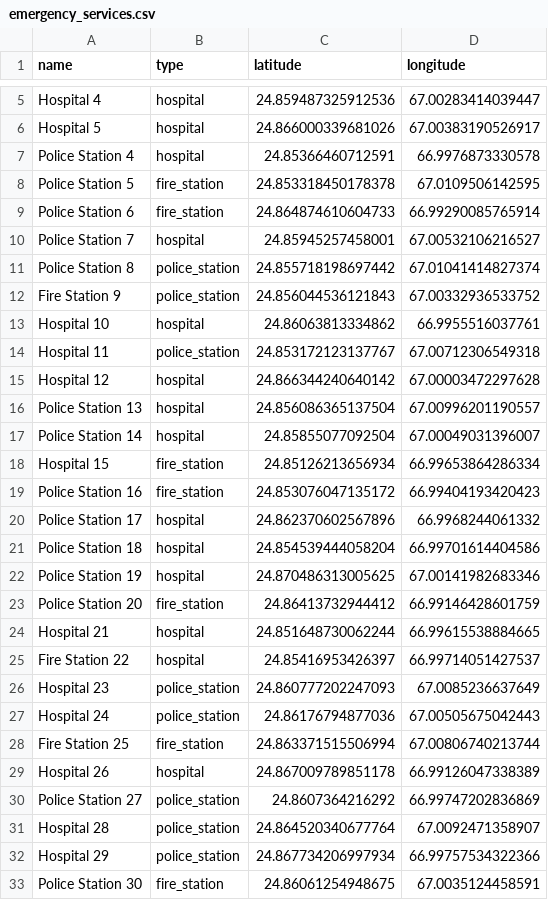
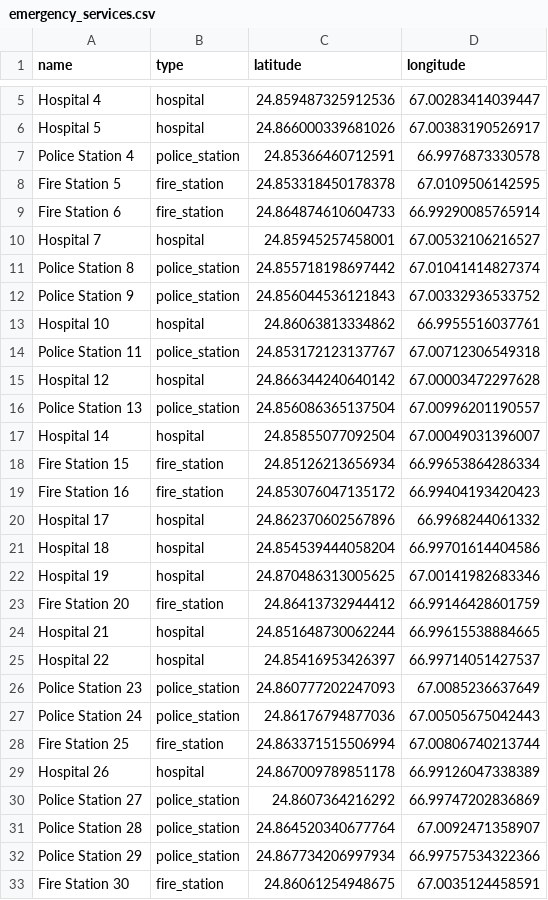
Before and after one commit to Alishals28/Intelligent_Disaster_Response, a CSV file: src/graph/emergency_services.csv, drawn as a sheet; only a part is shown, gaps mark what is left out; the diff covers the shown part only.

```diff
--- a/src/graph/emergency_services.csv
+++ b/src/graph/emergency_services.csv
@@ -6,23 +6,23 @@ Hospital 4,hospital,24.859487325912536,67.00283414039447
 Hospital 5,hospital,24.866000339681026,67.00383190526917
-Police Station 4,hospital,24.85366460712591,66.9976873330578
-Police Station 5,fire_station,24.853318450178378,67.0109506142595
-Police Station 6,fire_station,24.864874610604733,66.99290085765914
-Police Station 7,hospital,24.85945257458001,67.00532106216527
+Police Station 4,police_station,24.85366460712591,66.9976873330578
+Fire Station 5,fire_station,24.853318450178378,67.0109506142595
+Fire Station 6,fire_station,24.864874610604733,66.99290085765914
+Hospital 7,hospital,24.85945257458001,67.00532106216527
 Police Station 8,police_station,24.855718198697442,67.01041414827374
-Fire Station 9,police_station,24.856044536121843,67.00332936533752
+Police Station 9,police_station,24.856044536121843,67.00332936533752
 Hospital 10,hospital,24.86063813334862,66.9955516037761
-Hospital 11,police_station,24.853172123137767,67.00712306549318
+Police Station 11,police_station,24.853172123137767,67.00712306549318
 Hospital 12,hospital,24.866344240640142,67.00003472297628
-Police Station 13,hospital,24.856086365137504,67.00996201190557
-Police Station 14,hospital,24.85855077092504,67.00049031396007
-Hospital 15,fire_station,24.85126213656934,66.99653864286334
-Police Station 16,fire_station,24.853076047135172,66.99404193420423
-Police Station 17,hospital,24.862370602567896,66.9968244061332
-Police Station 18,hospital,24.854539444058204,66.99701614404586
-Police Station 19,hospital,24.870486313005625,67.00141982683346
-Police Station 20,fire_station,24.86413732944412,66.99146428601759
+Police Station 13,police_station,24.856086365137504,67.00996201190557
+Hospital 14,hospital,24.85855077092504,67.00049031396007
+Fire Station 15,fire_station,24.85126213656934,66.99653864286334
+Fire Station 16,fire_station,24.853076047135172,66.99404193420423
+Hospital 17,hospital,24.862370602567896,66.9968244061332
+Hospital 18,hospital,24.854539444058204,66.99701614404586
+Hospital 19,hospital,24.870486313005625,67.00141982683346
+Fire Station 20,fire_station,24.86413732944412,66.99146428601759
 Hospital 21,hospital,24.851648730062244,66.99615538884665
-Fire Station 22,hospital,24.85416953426397,66.99714051427537
-Hospital 23,police_station,24.860777202247093,67.0085236637649
-Hospital 24,police_station,24.86176794877036,67.00505675042443
+Hospital 22,hospital,24.85416953426397,66.99714051427537
+Police Station 23,police_station,24.860777202247093,67.0085236637649
+Police Station 24,police_station,24.86176794877036,67.00505675042443
 Fire Station 25,fire_station,24.863371515506994,67.00806740213744
@@ -30,4 +30,4 @@ Hospital 26,hospital,24.867009789851178,66.99126047338389
 Police Station 27,police_station,24.8607364216292,66.99747202836869
-Hospital 28,police_station,24.864520340677764,67.0092471358907
-Hospital 29,police_station,24.867734206997934,66.99757534322366
-Police Station 30,fire_station,24.86061254948675,67.0035124458591
+Police Station 28,police_station,24.864520340677764,67.0092471358907
+Police Station 29,police_station,24.867734206997934,66.99757534322366
+Fire Station 30,fire_station,24.86061254948675,67.0035124458591
```
Also changed, not shown: 19 edited cells elsewhere in this file, 2 other files.
